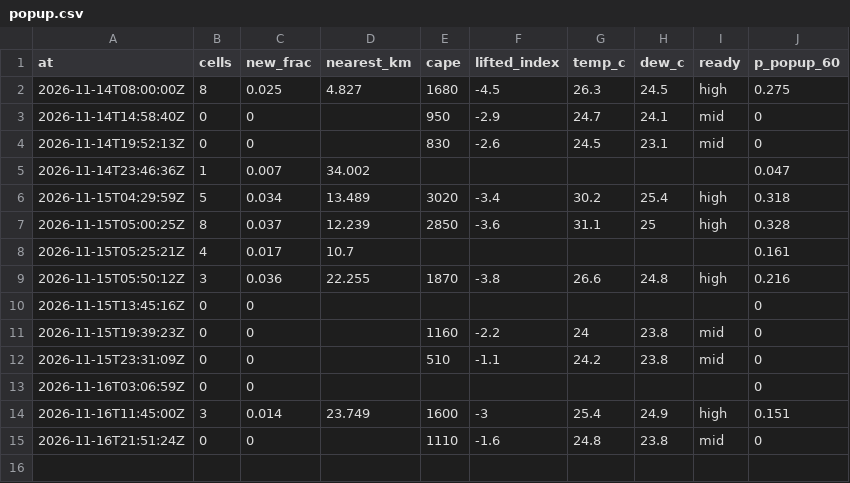
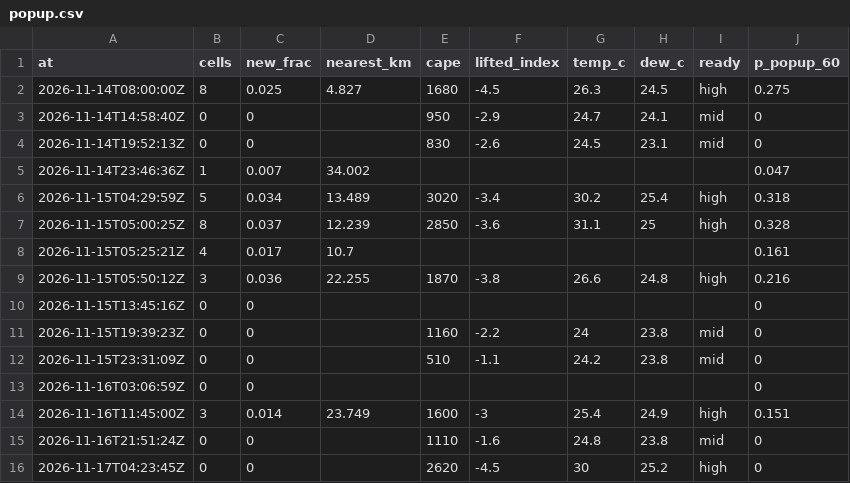
Before and after one commit to shelbyplayro/weatheringwithchayen, a CSV file: popup.csv, drawn as a sheet; the diff names each change by its address in the sheet, - before the commit and + after, or states it on an @@ line.

```diff
--- a/popup.csv
+++ b/popup.csv
+row 16: 2026-11-17T04:23:45Z | 0 | 0 |  | 2620 | -4.5 | 30 | 25.2 | high | 0
```
Also changed, not shown: forecasts.csv, observed.csv, 3 other files.
